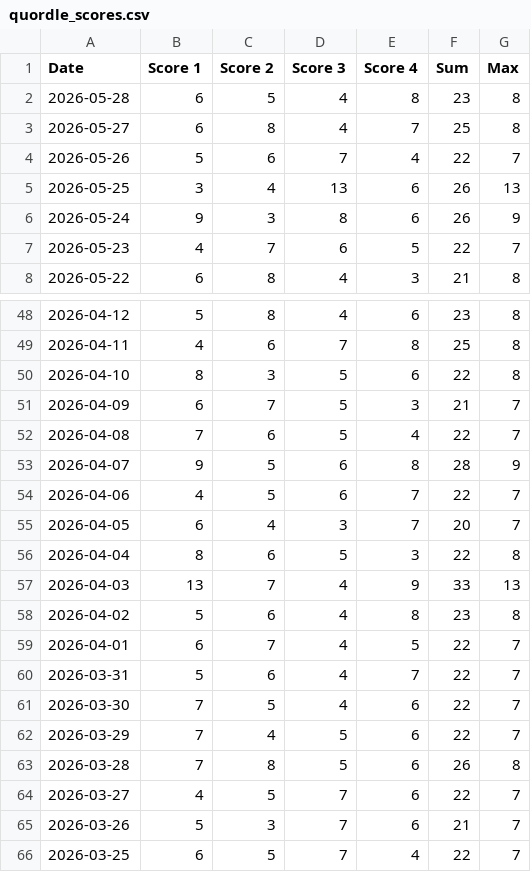
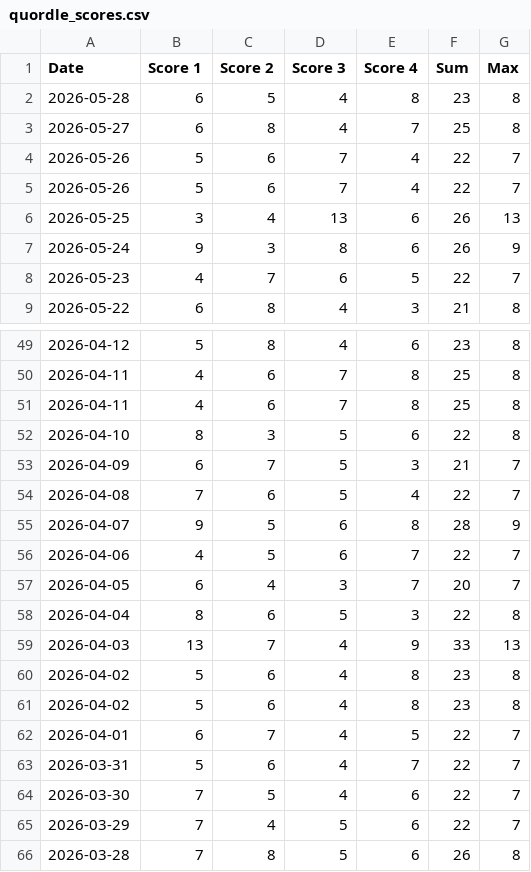
Before and after one commit to philc622/quordle-data, a CSV file: quordle_scores.csv, drawn as a sheet; only a part is shown, gaps mark what is left out; the shorter side is filled out with more unchanged rows.

Commit message:
latest quordle data

```diff
--- a/quordle_scores.csv
+++ b/quordle_scores.csv
@@ -4,2 +4,3 @@ Date,Score 1,Score 2,Score 3,Score 4,Sum,Max
 2026-05-26,5,6,7,4,22,7
+2026-05-26,5,6,7,4,22,7
 2026-05-25,3,4,13,6,26,13
@@ -49,2 +50,3 @@ Date,Score 1,Score 2,Score 3,Score 4,Sum,Max
 2026-04-11,4,6,7,8,25,8
+2026-04-11,4,6,7,8,25,8
 2026-04-10,8,3,5,6,22,8
@@ -57,2 +59,3 @@ Date,Score 1,Score 2,Score 3,Score 4,Sum,Max
 2026-04-03,13,7,4,9,33,13
+2026-04-02,5,6,4,8,23,8
 2026-04-02,5,6,4,8,23,8
```
